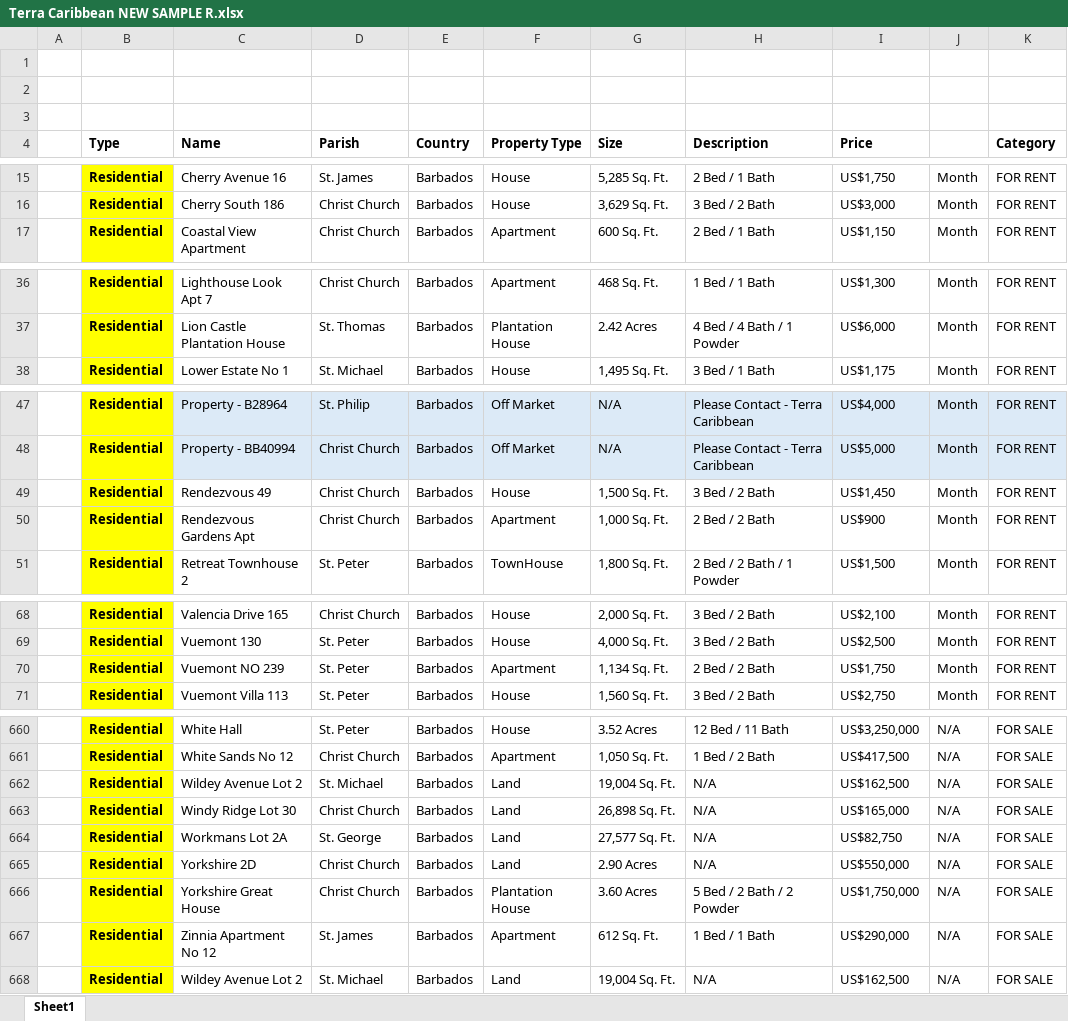
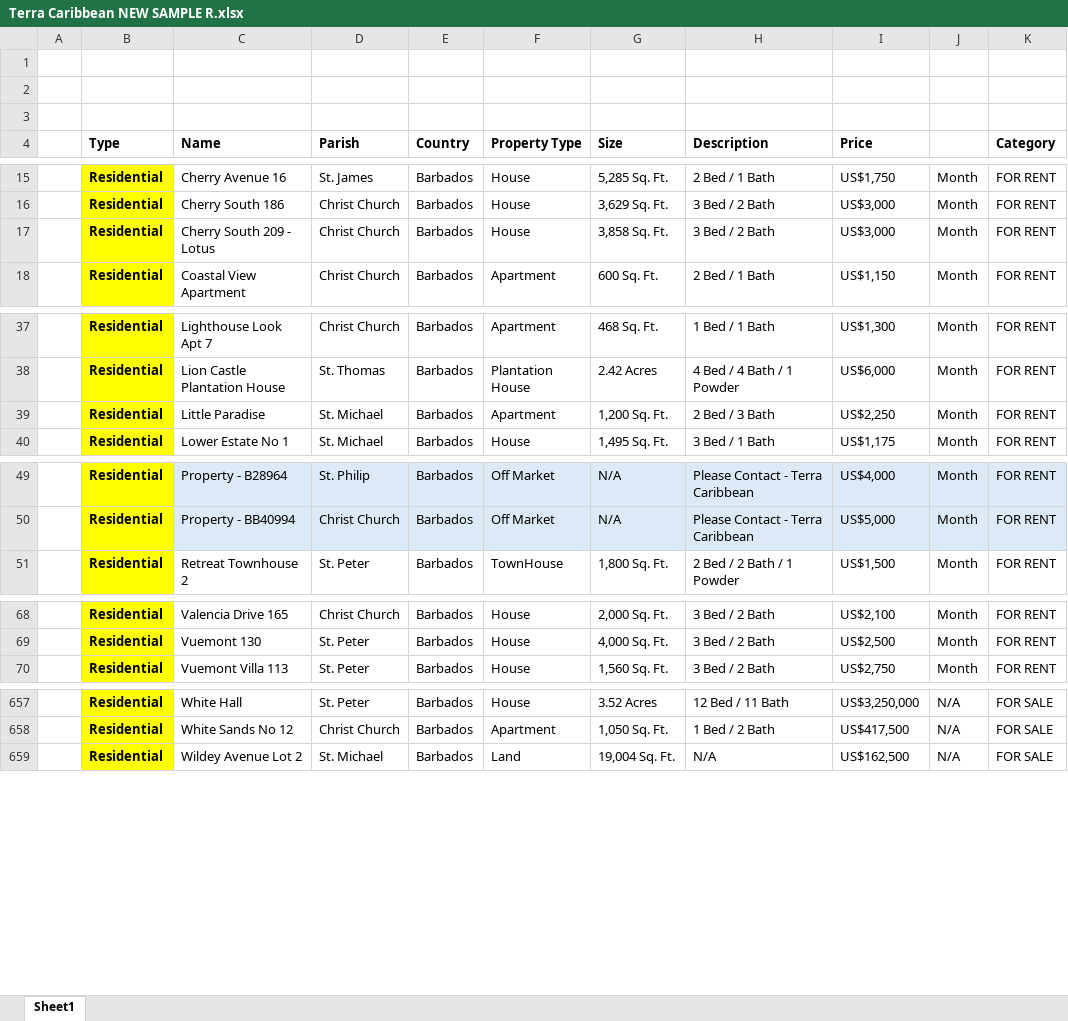
Before and after one commit to AiBlackie/Terra-app, an Excel workbook: Terra Caribbean NEW SAMPLE R.xlsx, sheet Sheet1, drawn as a sheet; only a part is shown, gaps mark what is left out; values as stored, in another font and other column widths than the file's, no borders; removed rows and columns are numbered as before the commit, all else as after; the diff covers the shown part only; the diff names each change by its address in the sheet, - before the commit and + after, or states it on an @@ line.

```diff
--- a/Terra Caribbean NEW SAMPLE R.xlsx (sheet Sheet1)
+++ b/Terra Caribbean NEW SAMPLE R.xlsx (sheet Sheet1)
+row 17:  | Residential | Cherry South 209 - Lotus | Christ Church | Barbados | House | 3,858 Sq. Ft. | 3 Bed / 2 Bath | US$3,000 | Month | FOR RENT
+row 39:  | Residential | Little Paradise | St. Michael | Barbados | Apartment | 1,200 Sq. Ft. | 2 Bed / 3 Bath | US$2,250 | Month | FOR RENT
-row 49:  | Residential | Rendezvous 49 | Christ Church | Barbados | House | 1,500 Sq. Ft. | 3 Bed / 2 Bath | US$1,450 | Month | FOR RENT
-row 50:  | Residential | Rendezvous Gardens Apt | Christ Church | Barbados | Apartment | 1,000 Sq. Ft. | 2 Bed / 2 Bath | US$900 | Month | FOR RENT
-row 70:  | Residential | Vuemont NO 239 | St. Peter | Barbados | Apartment | 1,134 Sq. Ft. | 2 Bed / 2 Bath | US$1,750 | Month | FOR RENT
-row 662:  | Residential | Wildey Avenue Lot 2 | St. Michael | Barbados | Land | 19,004 Sq. Ft. | N/A | US$162,500 | N/A | FOR SALE
-row 663:  | Residential | Windy Ridge Lot 30 | Christ Church | Barbados | Land | 26,898 Sq. Ft. | N/A | US$165,000 | N/A | FOR SALE
-row 664:  | Residential | Workmans Lot 2A | St. George | Barbados | Land | 27,577 Sq. Ft. | N/A | US$82,750 | N/A | FOR SALE
-row 665:  | Residential | Yorkshire 2D | Christ Church | Barbados | Land | 2.90 Acres | N/A | US$550,000 | N/A | FOR SALE
-row 666:  | Residential | Yorkshire Great House | Christ Church | Barbados | Plantation House | 3.60 Acres | 5 Bed / 2 Bath / 2 Powder | US$1,750,000 | N/A | FOR SALE
-row 667:  | Residential | Zinnia Apartment No 12 | St. James | Barbados | Apartment | 612 Sq. Ft. | 1 Bed / 1 Bath | US$290,000 | N/A | FOR SALE
```
Also changed, not shown: 2 added rows and 4 removed rows elsewhere in this sheet, 1 other file.
